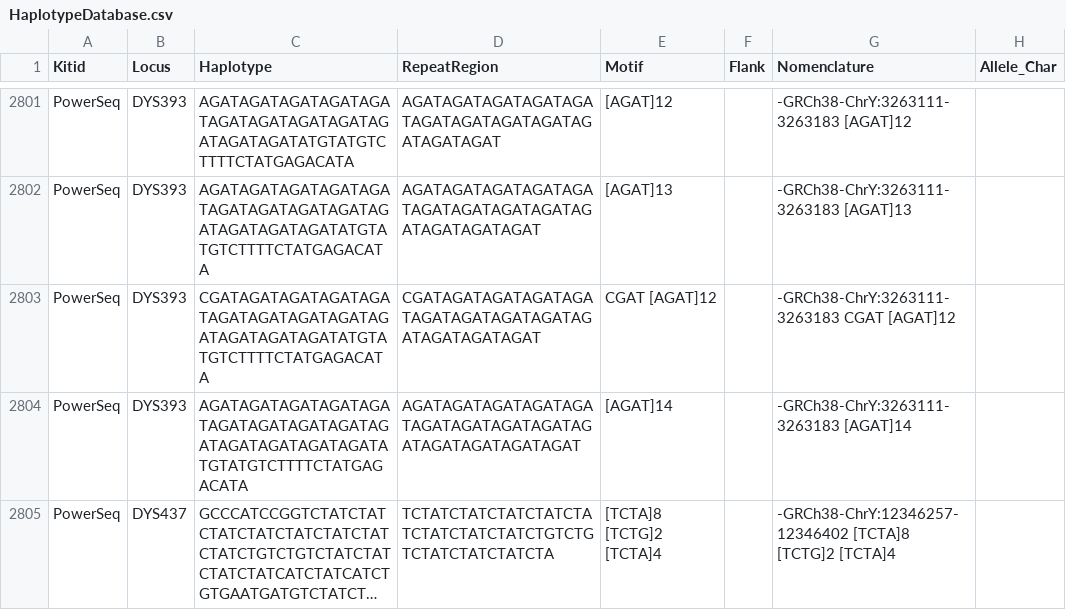
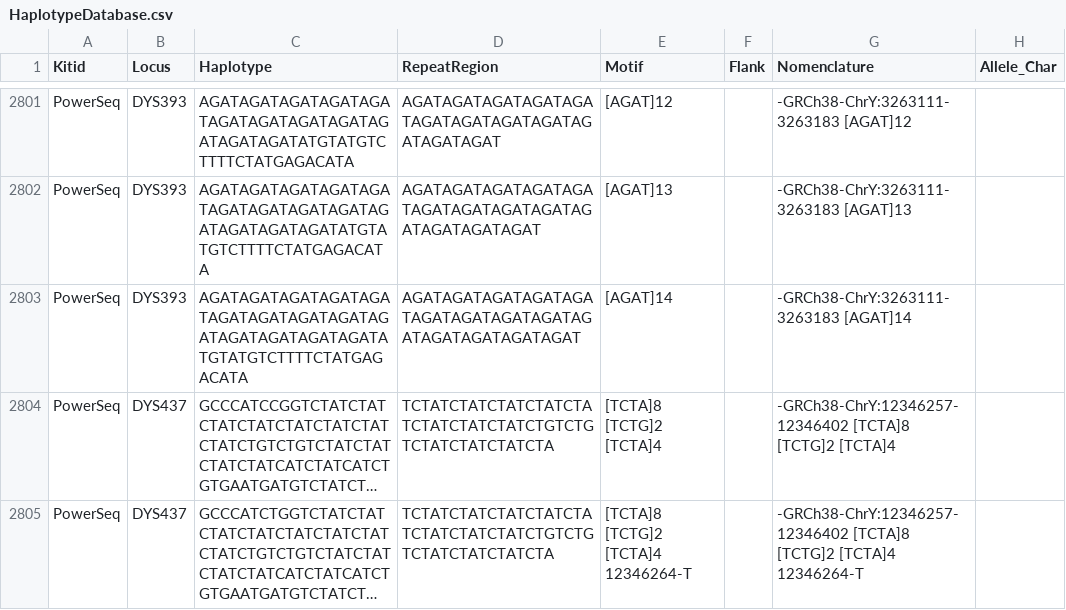
Before and after one commit to ExpectationsManaged/STRaitRazorOnline, a CSV file: db/db/HaplotypeDatabase.csv, drawn as a sheet; only a part is shown, gaps mark what is left out; the shorter side is filled out with more unchanged rows; long unchanged cells end in …; the diff names each change by its address in the sheet, - before the commit and + after, or states it on an @@ line.

```diff
--- a/db/db/HaplotypeDatabase.csv
+++ b/db/db/HaplotypeDatabase.csv
-row 2803: PowerSeq | DYS393 | CGATAGATAGATAGATAGATAGATAGATAGATAGATAGATAGATAGATAGATATGTATGTCTTTTCTATGAGACATA | CGATAGATAGATAGATAGATAGATAGATAGATAGATAGATAGATAGATAGAT | CGAT [AGAT]12 |  | -GRCh38-ChrY:3263111-3263183 CGAT [AGAT]12
```
Also changed, not shown: db/db/STRaitRazorAnalysisConfig.csv.
